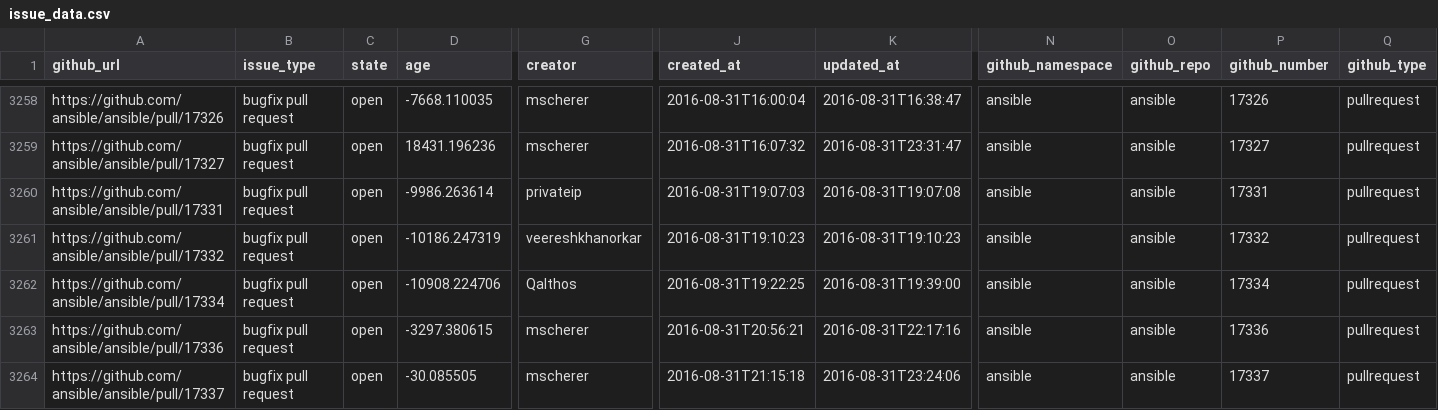
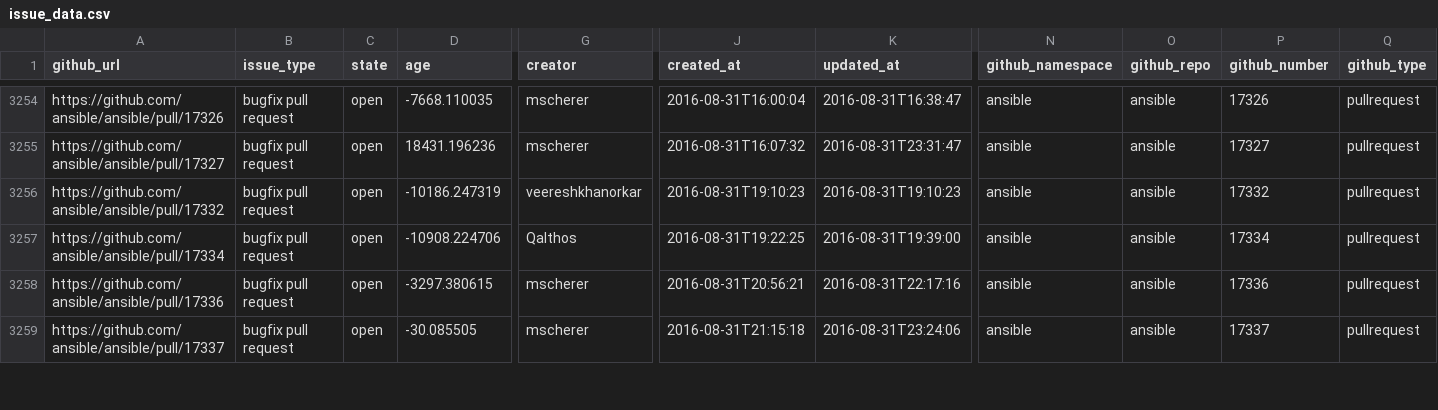
Before and after one commit to jctanner/jctanner.github.io, a CSV file: ansible/open/issue_data.csv, drawn as a sheet; only a part is shown, gaps mark what is left out; removed rows and columns are numbered as before the commit, all else as after; rows hold the shown columns only; the diff covers the shown part only; the diff names each change by its address in the sheet, - before the commit and + after, or states it on an @@ line.

Commit message:
new data

```diff
--- a/ansible/open/issue_data.csv
+++ b/ansible/open/issue_data.csv
-row 3260: https://github.com/ansible/ansible/pull/17331 | bugfix pull request | open | -9986.263614 | privateip | 2016-08-31T19:07:03 | 2016-08-31T19:07:08 | ansible | ansible | 17331 | pullrequest
```
Also changed, not shown: 1 added row and 4 removed rows elsewhere in this file, ansible/stats/repostats.csv, 22 other files.
